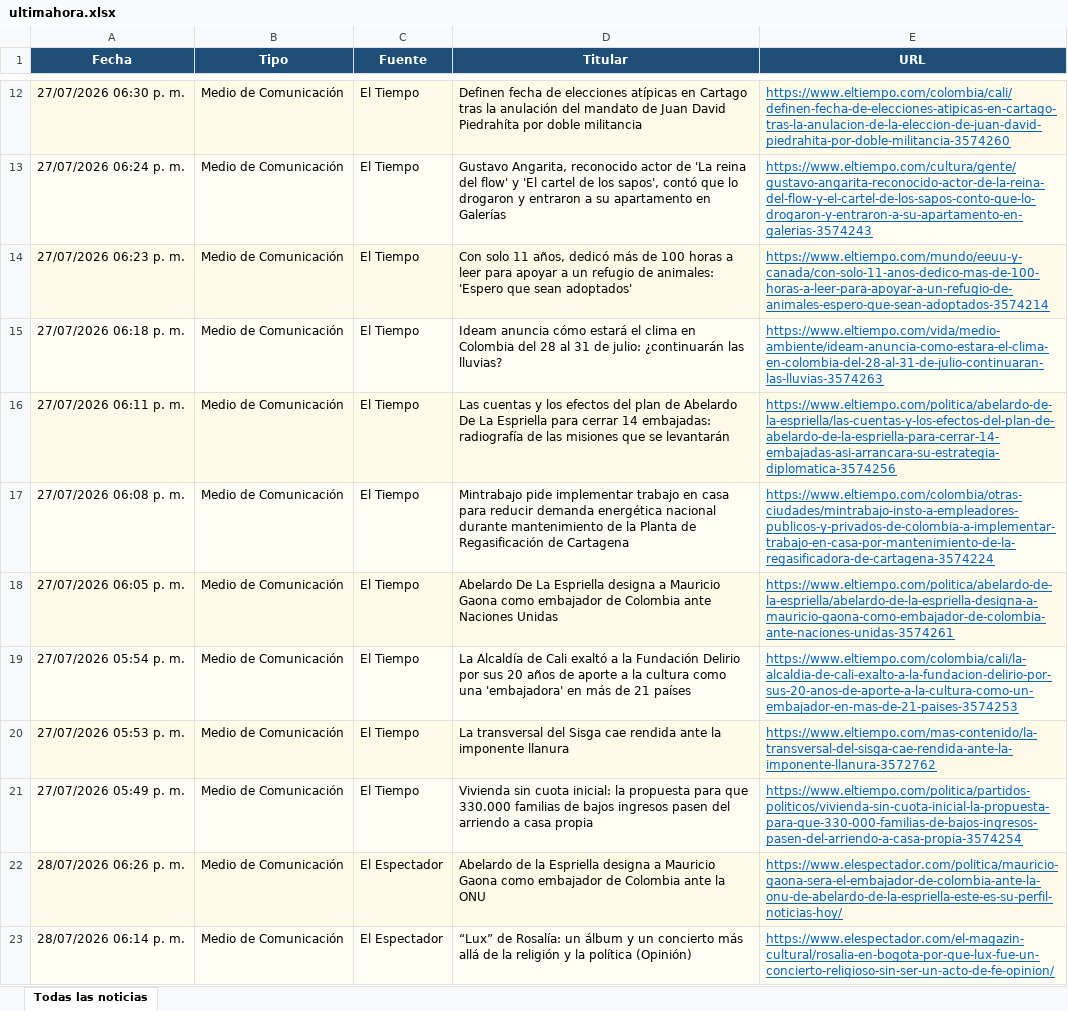
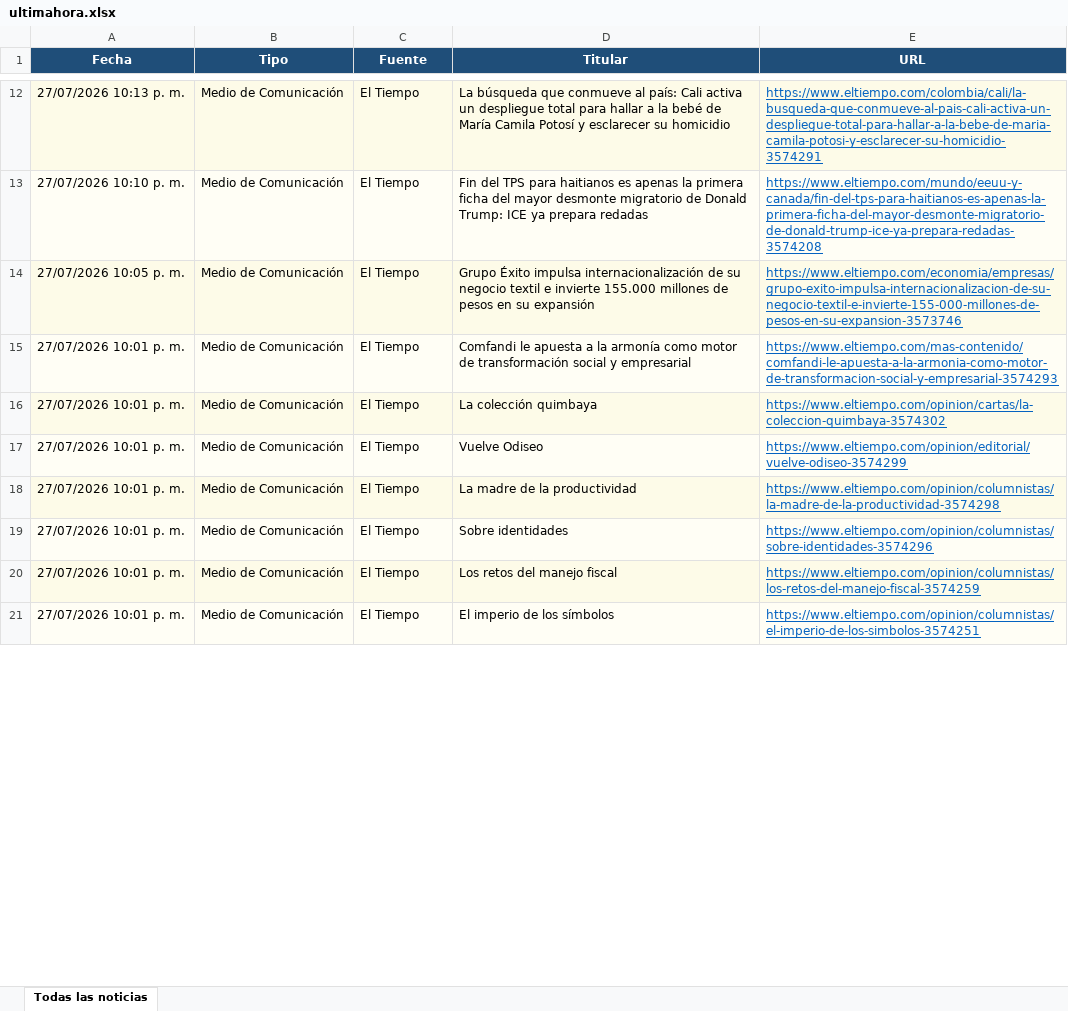
Before and after one commit to kevin961312/UltimaHora, an Excel workbook: docs/ultimahora.xlsx, sheet Todas las noticias, drawn as a sheet; only a part is shown, gaps mark what is left out; values as stored, in another font and other column widths than the file's, no borders; removed rows and columns are numbered as before the commit, all else as after; the diff covers the shown part only; the diff names each change by its address in the sheet, - before the commit and + after, or states it on an @@ line.

```diff
--- a/docs/ultimahora.xlsx (sheet Todas las noticias)
+++ b/docs/ultimahora.xlsx (sheet Todas las noticias)
-A12 (Fecha): 27/07/2026 06:30 p. m.
+A12 (Fecha): 27/07/2026 10:13 p. m.
-D12 (Titular): Definen fecha de elecciones atípicas en Cartago tras la anulación del mandato de Juan David Piedrahíta por doble militancia
+D12 (Titular): La búsqueda que conmueve al país: Cali activa un despliegue total para hallar a la bebé de María Camila Potosí y esclarecer su homicidio
-E12 (URL): https://www.eltiempo.com/colombia/cali/definen-fecha-de-elecciones-atipicas-en-cartago-tras-la-anulacion-de-la-eleccion-de-juan-david-piedrahita-por-doble-militancia-3574260
+E12 (URL): https://www.eltiempo.com/colombia/cali/la-busqueda-que-conmueve-al-pais-cali-activa-un-despliegue-total-para-hallar-a-la-bebe-de-maria-camila-potosi-y-esclarecer-su-homicidio-3574291
-A13 (Fecha): 27/07/2026 06:24 p. m.
+A13 (Fecha): 27/07/2026 10:10 p. m.
-D13 (Titular): Gustavo Angarita, reconocido actor de 'La reina del flow' y 'El cartel de los sapos', contó que lo drogaron y entraron a su apartamento en Galerías
+D13 (Titular): Fin del TPS para haitianos es apenas la primera ficha del mayor desmonte migratorio de Donald Trump: ICE ya prepara redadas
-E13 (URL): https://www.eltiempo.com/cultura/gente/gustavo-angarita-reconocido-actor-de-la-reina-del-flow-y-el-cartel-de-los-sapos-conto-que-lo-drogaron-y-entraron-a-su-apartamento-en-galerias-3574243
+E13 (URL): https://www.eltiempo.com/mundo/eeuu-y-canada/fin-del-tps-para-haitianos-es-apenas-la-primera-ficha-del-mayor-desmonte-migratorio-de-donald-trump-ice-ya-prepara-redadas-3574208
-A14 (Fecha): 27/07/2026 06:23 p. m.
+A14 (Fecha): 27/07/2026 10:05 p. m.
-D14 (Titular): Con solo 11 años, dedicó más de 100 horas a leer para apoyar a un refugio de animales: 'Espero que sean adoptados'
+D14 (Titular): Grupo Éxito impulsa internacionalización de su negocio textil e invierte 155.000 millones de pesos en su expansión
-E14 (URL): https://www.eltiempo.com/mundo/eeuu-y-canada/con-solo-11-anos-dedico-mas-de-100-horas-a-leer-para-apoyar-a-un-refugio-de-animales-espero-que-sean-adoptados-3574214
+E14 (URL): https://www.eltiempo.com/economia/empresas/grupo-exito-impulsa-internacionalizacion-de-su-negocio-textil-e-invierte-155-000-millones-de-pesos-en-su-expansion-3573746
-A15 (Fecha): 27/07/2026 06:18 p. m.
+A15 (Fecha): 27/07/2026 10:01 p. m.
-D15 (Titular): Ideam anuncia cómo estará el clima en Colombia del 28 al 31 de julio: ¿continuarán las lluvias?
+D15 (Titular): Comfandi le apuesta a la armonía como motor de transformación social y empresarial
-E15 (URL): https://www.eltiempo.com/vida/medio-ambiente/ideam-anuncia-como-estara-el-clima-en-colombia-del-28-al-31-de-julio-continuaran-las-lluvias-3574263
+E15 (URL): https://www.eltiempo.com/mas-contenido/comfandi-le-apuesta-a-la-armonia-como-motor-de-transformacion-social-y-empresarial-3574293
-A16 (Fecha): 27/07/2026 06:11 p. m.
+A16 (Fecha): 27/07/2026 10:01 p. m.
-D16 (Titular): Las cuentas y los efectos del plan de Abelardo De La Espriella para cerrar 14 embajadas: radiografía de las misiones que se levantarán
+D16 (Titular): La colección quimbaya
-E16 (URL): https://www.eltiempo.com/politica/abelardo-de-la-espriella/las-cuentas-y-los-efectos-del-plan-de-abelardo-de-la-espriella-para-cerrar-14-embajadas-asi-arrancara-su-estrategia-diplomatica-3574256
+E16 (URL): https://www.eltiempo.com/opinion/cartas/la-coleccion-quimbaya-3574302
-A17 (Fecha): 27/07/2026 06:08 p. m.
+A17 (Fecha): 27/07/2026 10:01 p. m.
-D17 (Titular): Mintrabajo pide implementar trabajo en casa para reducir demanda energética nacional durante mantenimiento de la Planta de Regasificación de Cartagena
+D17 (Titular): Vuelve Odiseo
-E17 (URL): https://www.eltiempo.com/colombia/otras-ciudades/mintrabajo-insto-a-empleadores-publicos-y-privados-de-colombia-a-implementar-trabajo-en-casa-por-mantenimiento-de-la-regasificadora-de-cartagena-3574224
+E17 (URL): https://www.eltiempo.com/opinion/editorial/vuelve-odiseo-3574299
-A18 (Fecha): 27/07/2026 06:05 p. m.
+A18 (Fecha): 27/07/2026 10:01 p. m.
-D18 (Titular): Abelardo De La Espriella designa a Mauricio Gaona como embajador de Colombia ante Naciones Unidas
+D18 (Titular): La madre de la productividad
-E18 (URL): https://www.eltiempo.com/politica/abelardo-de-la-espriella/abelardo-de-la-espriella-designa-a-mauricio-gaona-como-embajador-de-colombia-ante-naciones-unidas-3574261
+E18 (URL): https://www.eltiempo.com/opinion/columnistas/la-madre-de-la-productividad-3574298
-A19 (Fecha): 27/07/2026 05:54 p. m.
+A19 (Fecha): 27/07/2026 10:01 p. m.
-D19 (Titular): La Alcaldía de Cali exaltó a la Fundación Delirio por sus 20 años de aporte a la cultura como una 'embajadora' en más de 21 países
+D19 (Titular): Sobre identidades
-E19 (URL): https://www.eltiempo.com/colombia/cali/la-alcaldia-de-cali-exalto-a-la-fundacion-delirio-por-sus-20-anos-de-aporte-a-la-cultura-como-un-embajador-en-mas-de-21-paises-3574253
+E19 (URL): https://www.eltiempo.com/opinion/columnistas/sobre-identidades-3574296
-A20 (Fecha): 27/07/2026 05:53 p. m.
+A20 (Fecha): 27/07/2026 10:01 p. m.
-D20 (Titular): La transversal del Sisga cae rendida ante la imponente llanura
+D20 (Titular): Los retos del manejo fiscal
-E20 (URL): https://www.eltiempo.com/mas-contenido/la-transversal-del-sisga-cae-rendida-ante-la-imponente-llanura-3572762
+E20 (URL): https://www.eltiempo.com/opinion/columnistas/los-retos-del-manejo-fiscal-3574259
-A21 (Fecha): 27/07/2026 05:49 p. m.
+A21 (Fecha): 27/07/2026 10:01 p. m.
-D21 (Titular): Vivienda sin cuota inicial: la propuesta para que 330.000 familias de bajos ingresos pasen del arriendo a casa propia
+D21 (Titular): El imperio de los símbolos
-E21 (URL): https://www.eltiempo.com/politica/partidos-politicos/vivienda-sin-cuota-inicial-la-propuesta-para-que-330-000-familias-de-bajos-ingresos-pasen-del-arriendo-a-casa-propia-3574254
+E21 (URL): https://www.eltiempo.com/opinion/columnistas/el-imperio-de-los-simbolos-3574251
-row 22: 28/07/2026 06:26 p. m. | Medio de Comunicación | El Espectador | Abelardo de la Espriella designa a Mauricio Gaona como embajador de Colombia ante la ONU | https://www.elespectador.com/politica/mauricio-gaona-sera-el-embajador-de-colombia-ante-la-onu-de-abelardo-de-la-espriella-este-es-su-perfil-noticias-hoy/
-row 23: 28/07/2026 06:14 p. m. | Medio de Comunicación | El Espectador | “Lux” de Rosalía: un álbum y un concierto más allá de la religión y la política (Opinión) | https://www.elespectador.com/el-magazin-cultural/rosalia-en-bogota-por-que-lux-fue-un-concierto-religioso-sin-ser-un-acto-de-fe-opinion/
```
Also changed, not shown: 136 added rows, 156 removed rows, 22 moved rows and 122 edited cells elsewhere in this sheet, 1 other file.
